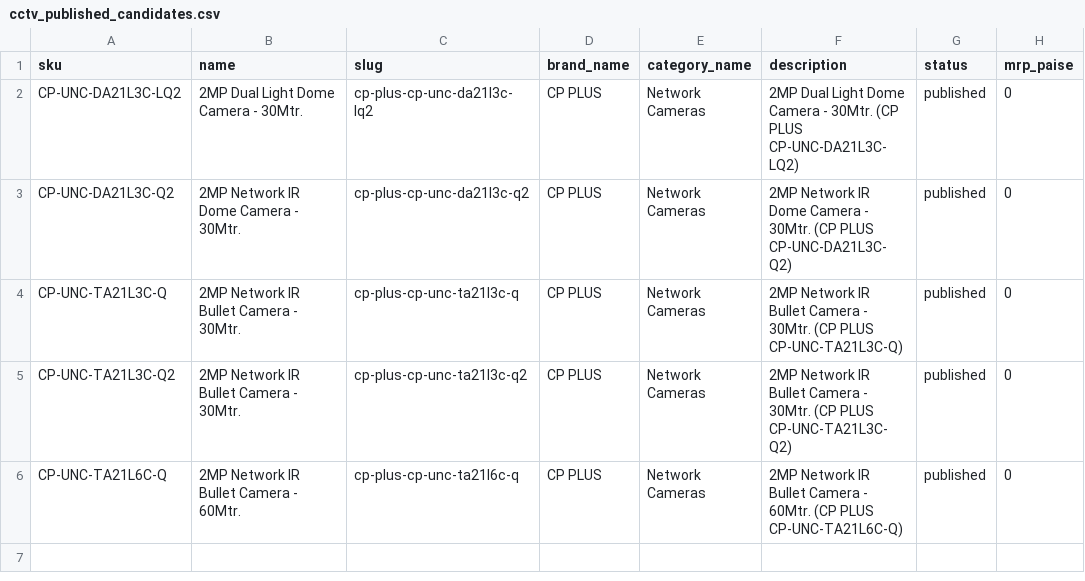
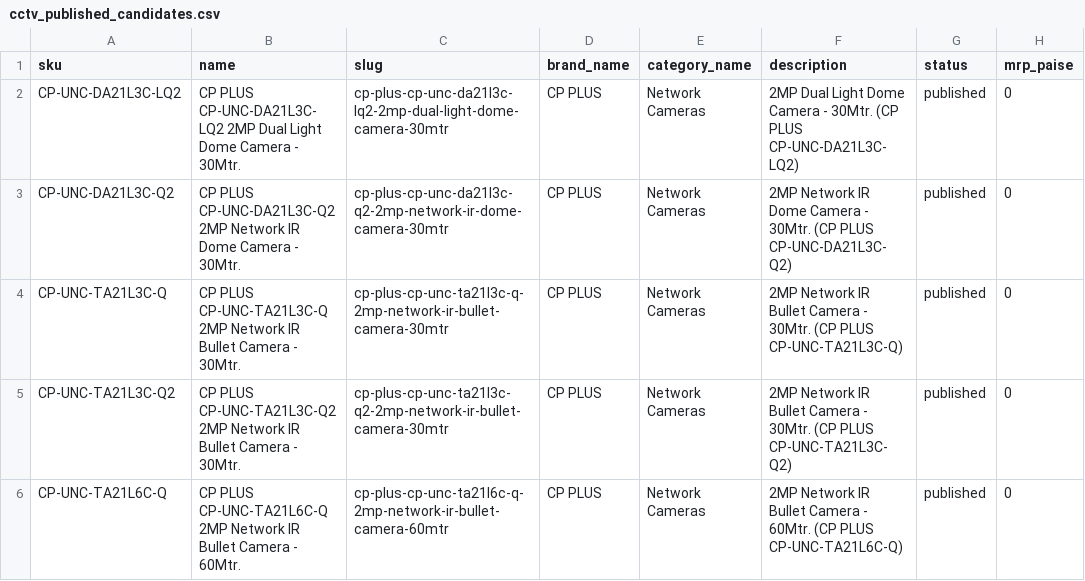
Before and after one commit to esparexin/palnadu-smart-pricing-, a CSV file: docs/standards/cctv_published_candidates.csv, drawn as a sheet; only a part is shown; the diff names each change by its address in the sheet, - before the commit and + after, or states it on an @@ line.

Commit message:
docs(catalogue): add CCTV pre-production reconciliation deliverables and verified datasets (#52)
- Retain 19 canonical brands under Option B, excluding 93 models from Bosch, Tiandy, IMOU
- Normalize 114 generic product names using verified model numbers and category descriptors
- Realign IMOU SF106P PoE switch to CCTV Accessories & Infrastructure
- Include 6 audit deliverables: brand, product, variant, logo, DB verification, and readiness reports
- Provide verified cctv_approved_280_import_ready.csv and cctv_unmapped_brands_pending.csv

```diff
--- a/docs/standards/cctv_published_candidates.csv
+++ b/docs/standards/cctv_published_candidates.csv
-B2 (name): 2MP Dual…
+B2 (name): CP PLUS CP-UNC-DA21L3C-LQ2 2MP Dual…
-C2 (slug): cp-plus-cp-unc-da21l3c-lq2
+C2 (slug): cp-plus-cp-unc-da21l3c-lq2-2mp-dual-light-dome-camera-30mtr
-B3 (name): 2MP Network…
+B3 (name): CP PLUS CP-UNC-DA21L3C-Q2 2MP Network…
-C3 (slug): cp-plus-cp-unc-da21l3c-q2
+C3 (slug): cp-plus-cp-unc-da21l3c-q2-2mp-network-ir-dome-camera-30mtr
-B4 (name): 2MP Network…
+B4 (name): CP PLUS CP-UNC-TA21L3C-Q 2MP Network…
-C4 (slug): cp-plus-cp-unc-ta21l3c-q
+C4 (slug): cp-plus-cp-unc-ta21l3c-q-2mp-network-ir-bullet-camera-30mtr
-B5 (name): 2MP Network…
+B5 (name): CP PLUS CP-UNC-TA21L3C-Q2 2MP Network…
-C5 (slug): cp-plus-cp-unc-ta21l3c-q2
+C5 (slug): cp-plus-cp-unc-ta21l3c-q2-2mp-network-ir-bullet-camera-30mtr
-B6 (name): 2MP Network…
+B6 (name): CP PLUS CP-UNC-TA21L6C-Q 2MP Network…
-C6 (slug): cp-plus-cp-unc-ta21l6c-q
+C6 (slug): cp-plus-cp-unc-ta21l6c-q-2mp-network-ir-bullet-camera-60mtr
```
Also changed, not shown: 10 other files.
